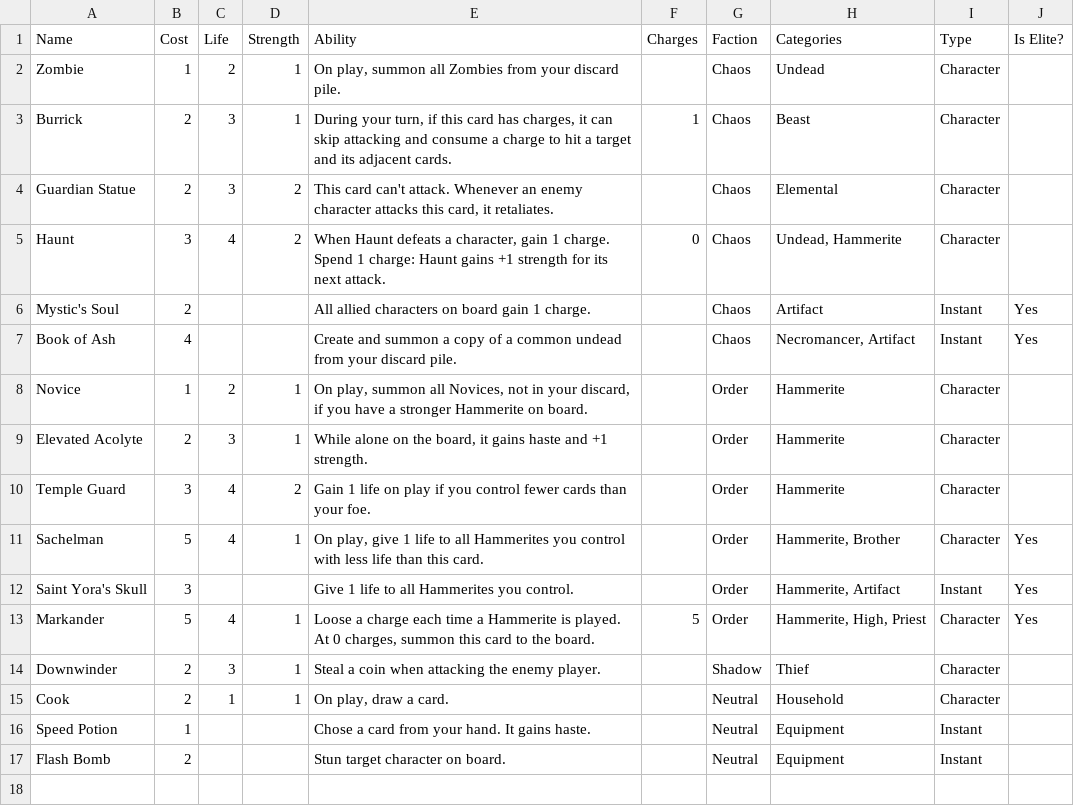
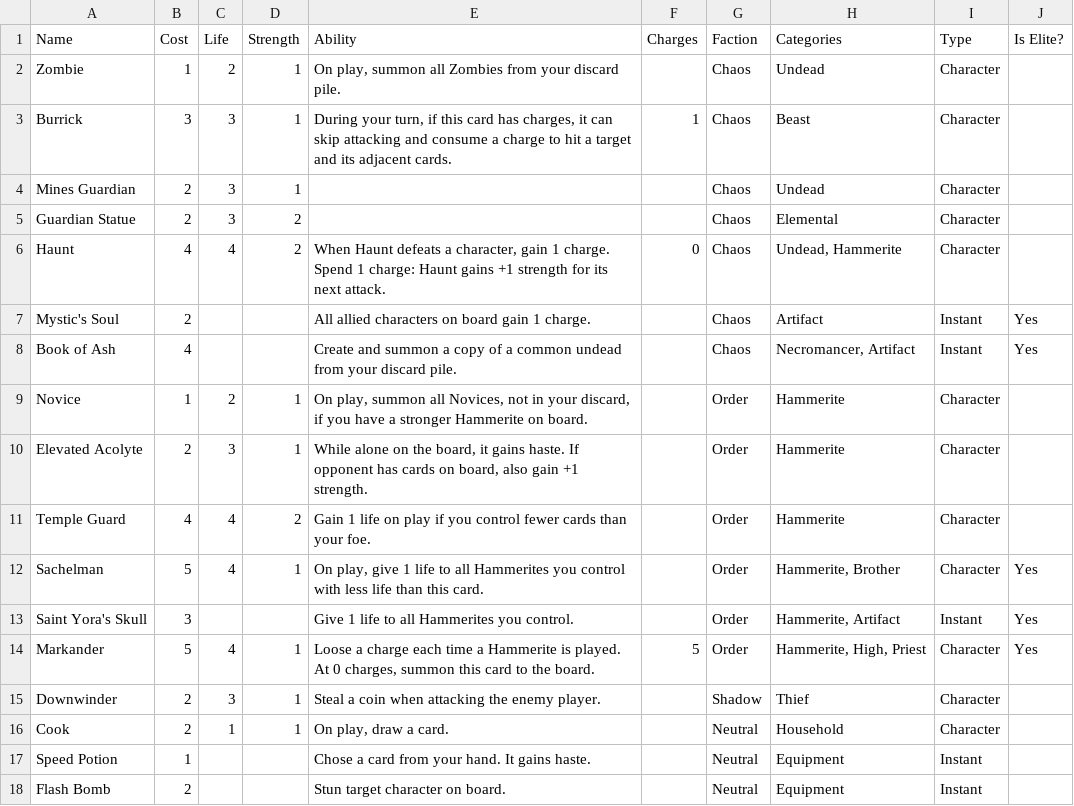
Before and after one commit to Danman7/shadowscapes, a CSV file: cards-current-state.csv, drawn as a sheet.

Commit message:
feat: update Elevated Acolyte's ability description and implement new effect logic for strength buff

```diff
--- a/cards-current-state.csv
+++ b/cards-current-state.csv
@@ -2,5 +2,6 @@ Name,Cost,Life,Strength,Ability,Charges,Faction,Categories,Type,Is Elite?
 Zombie,1,2,1,"On play, summon all Zombies from your discard pile.",,Chaos,Undead,Character,
-Burrick,2,3,1,"During your turn, if this card has charges, it can skip attacking and consume a charge to hit a target and its adjacent cards.",1,Chaos,Beast,Character,
-Guardian Statue,2,3,2,"This card can't attack. Whenever an enemy character attacks this card, it retaliates.",,Chaos,Elemental,Character,
-Haunt,3,4,2,"When Haunt defeats a character, gain 1 charge. Spend 1 charge: Haunt gains +1 strength for its next attack.",0,Chaos,"Undead, Hammerite",Character,
+Burrick,3,3,1,"During your turn, if this card has charges, it can skip attacking and consume a charge to hit a target and its adjacent cards.",1,Chaos,Beast,Character,
+Mines Guardian,2,3,1,,,Chaos,Undead,Character,
+Guardian Statue,2,3,2,,,Chaos,Elemental,Character,
+Haunt,4,4,2,"When Haunt defeats a character, gain 1 charge. Spend 1 charge: Haunt gains +1 strength for its next attack.",0,Chaos,"Undead, Hammerite",Character,
 Mystic's Soul,2,,,All allied characters on board gain 1 charge.,,Chaos,Artifact,Instant,Yes
@@ -8,4 +9,4 @@ Book of Ash,4,,,Create and summon a copy of a common undead from your discard pi
 Novice,1,2,1,"On play, summon all Novices, not in your discard, if you have a stronger Hammerite on board.",,Order,Hammerite,Character,
-Elevated Acolyte,2,3,1,"While alone on the board, it gains haste and +1 strength.",,Order,Hammerite,Character,
-Temple Guard,3,4,2,Gain 1 life on play if you control fewer cards than your foe.,,Order,Hammerite,Character,
+Elevated Acolyte,2,3,1,"While alone on the board, it gains haste. If opponent has cards on board, also gain +1 strength.",,Order,Hammerite,Character,
+Temple Guard,4,4,2,Gain 1 life on play if you control fewer cards than your foe.,,Order,Hammerite,Character,
 Sachelman,5,4,1,"On play, give 1 life to all Hammerites you control with less life than this card.",,Order,"Hammerite, Brother",Character,Yes
```
Also changed, not shown: 3 other files.
